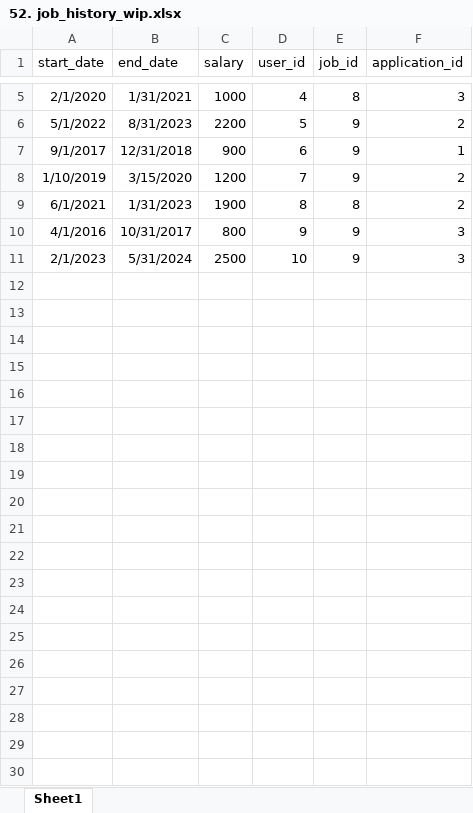
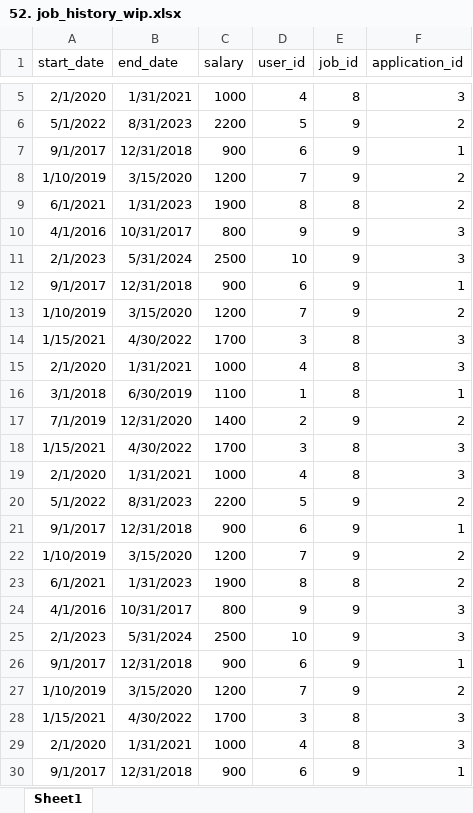
Before and after one commit to ProcopieGabi0112/Tech_Hunt_Engine, an Excel workbook: 2. Components/2.1. Cloud Component/2.1.1. Autonomous_Database (wip)/3. autonomous_db_owner (wip)/4. dml/5. binding_area [36,50-53,5]/52. job_history_wip.xlsx, sheet Sheet1, drawn as a sheet; only a part is shown, gaps mark what is left out; values as stored, in another font and other column widths than the file's, no borders; the diff covers the shown part only; the diff names each change by its address in the sheet, - before the commit and + after, or states it on an @@ line.

Commit message:
d
d

```diff
--- a/2. Components/2.1. Cloud Component/2.1.1. Autonomous_Database (wip)/3. autonomous_db_owner (wip)/4. dml/5. binding_area [36,50-53,5]/52. job_history_wip.xlsx (sheet Sheet1)
+++ b/2. Components/2.1. Cloud Component/2.1.1. Autonomous_Database (wip)/3. autonomous_db_owner (wip)/4. dml/5. binding_area [36,50-53,5]/52. job_history_wip.xlsx (sheet Sheet1)
+row 12: 9/1/2017 | 12/31/2018 | 900 | 6 | 9 | 1
+row 13: 1/10/2019 | 3/15/2020 | 1200 | 7 | 9 | 2
+row 14: 1/15/2021 | 4/30/2022 | 1700 | 3 | 8 | 3
+row 15: 2/1/2020 | 1/31/2021 | 1000 | 4 | 8 | 3
+row 16: 3/1/2018 | 6/30/2019 | 1100 | 1 | 8 | 1
+row 17: 7/1/2019 | 12/31/2020 | 1400 | 2 | 9 | 2
+row 18: 1/15/2021 | 4/30/2022 | 1700 | 3 | 8 | 3
+row 19: 2/1/2020 | 1/31/2021 | 1000 | 4 | 8 | 3
+row 20: 5/1/2022 | 8/31/2023 | 2200 | 5 | 9 | 2
+row 21: 9/1/2017 | 12/31/2018 | 900 | 6 | 9 | 1
+row 22: 1/10/2019 | 3/15/2020 | 1200 | 7 | 9 | 2
+row 23: 6/1/2021 | 1/31/2023 | 1900 | 8 | 8 | 2
+row 24: 4/1/2016 | 10/31/2017 | 800 | 9 | 9 | 3
+row 25: 2/1/2023 | 5/31/2024 | 2500 | 10 | 9 | 3
+row 26: 9/1/2017 | 12/31/2018 | 900 | 6 | 9 | 1
+row 27: 1/10/2019 | 3/15/2020 | 1200 | 7 | 9 | 2
+row 28: 1/15/2021 | 4/30/2022 | 1700 | 3 | 8 | 3
+row 29: 2/1/2020 | 1/31/2021 | 1000 | 4 | 8 | 3
+row 30: 9/1/2017 | 12/31/2018 | 900 | 6 | 9 | 1
```
Also changed, not shown: 38 added rows elsewhere in this sheet.
